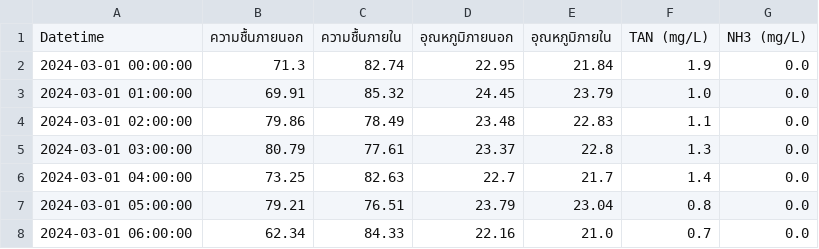
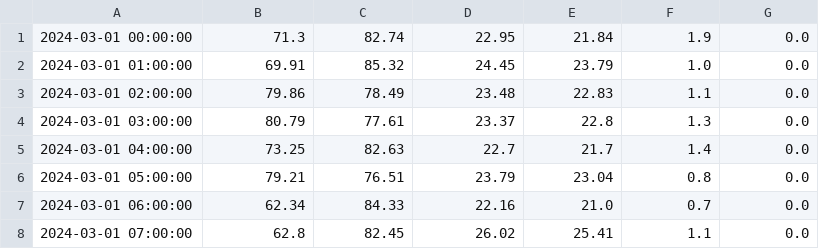
Before and after one commit to Jessada2542/agrosector-map, a CSV file: public/data.csv, drawn as a sheet; only a part is shown; the shorter side is filled out with more unchanged rows; the diff names each change by its address in the sheet, - before the commit and + after, or states it on an @@ line.

Commit message:
try

```diff
--- a/public/data.csv
+++ b/public/data.csv
-row 1: Datetime | ความชื้นภายนอก | ความชื้นภายใน | อุณหภูมิภายนอก | อุณหภูมิภายใน | TAN (mg/L) | NH3 (mg/L)
```
